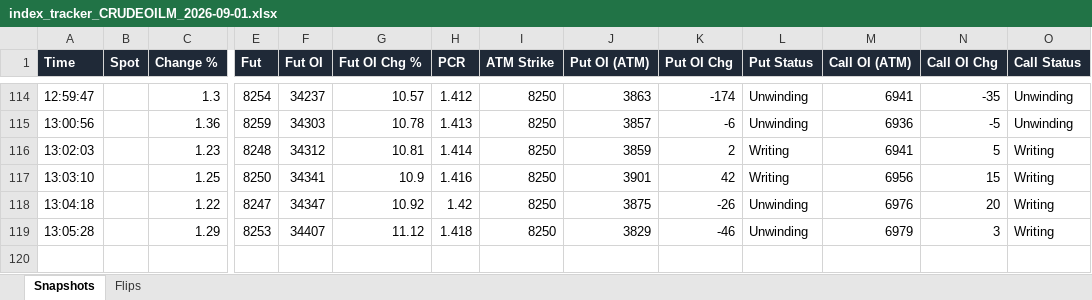
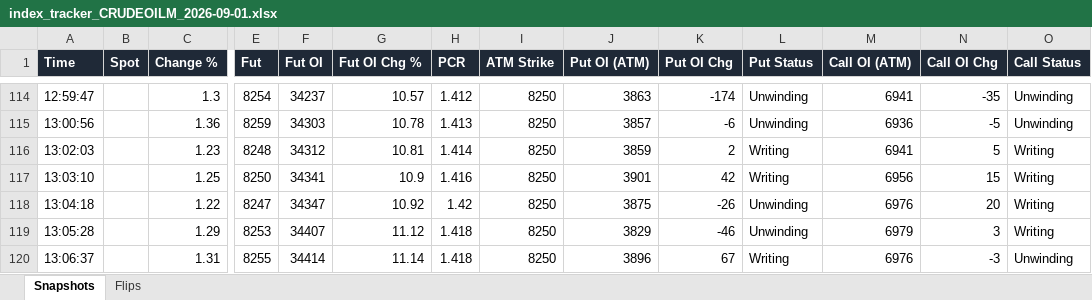
Before and after one commit to dhanunjaya-kd/fo-radar, an Excel workbook: backend/signal_logs/2026-09-01/index_tracker_CRUDEOILM_2026-09-01.xlsx, sheet Snapshots, drawn as a sheet; only a part is shown, gaps mark what is left out; values as stored, in another font and other column widths than the file's, no borders; rows hold the shown columns only; the diff names each change by its address in the sheet, - before the commit and + after, or states it on an @@ line.

```diff
--- a/backend/signal_logs/2026-09-01/index_tracker_CRUDEOILM_2026-09-01.xlsx (sheet Snapshots)
+++ b/backend/signal_logs/2026-09-01/index_tracker_CRUDEOILM_2026-09-01.xlsx (sheet Snapshots)
+row 120: 13:06:37 |  | 1.31 | 8255 | 34414 | 11.14 | 1.418 | 8250 | 3896 | 67 | Writing | 6976 | -3 | Unwinding
```
Also changed, not shown: backend/signal_logs/2026-09-01/index_tracker_BANKNIFTY_2026-09-01.xlsx, backend/signal_logs/2026-09-01/index_tracker_CRUDEOIL_2026-09-01.xlsx, 2 other files.
